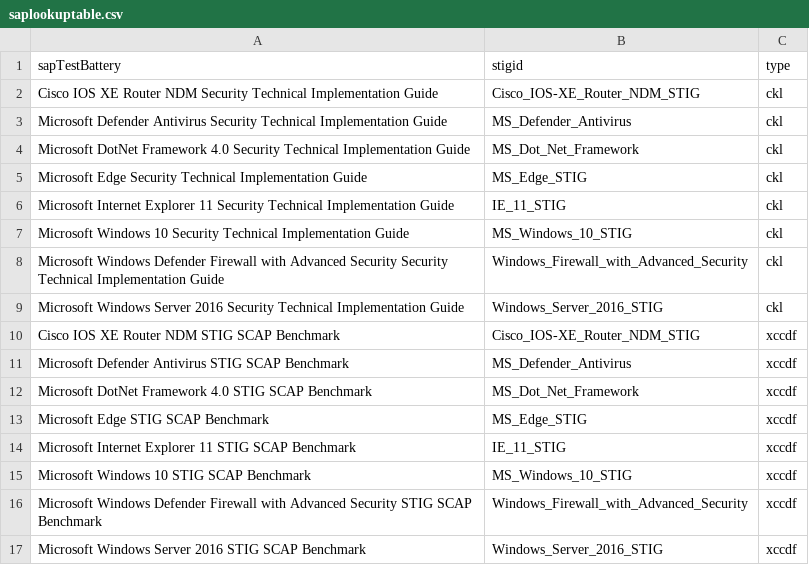
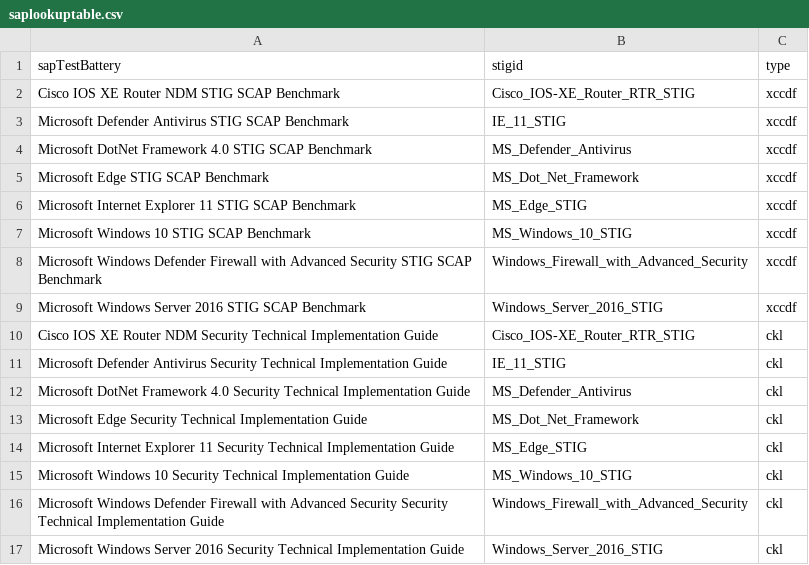
Before and after one commit to bradleynielsen/STIG, a CSV file: SAP_Test_File_Verification/config/saplookuptable.csv, drawn as a sheet.

```diff
--- a/SAP_Test_File_Verification/config/saplookuptable.csv
+++ b/SAP_Test_File_Verification/config/saplookuptable.csv
@@ -1,7 +1,15 @@
 sapTestBattery,stigid,type
-Cisco IOS XE Router NDM Security Technical Implementation Guide,Cisco_IOS-XE_Router_NDM_STIG,ckl
-Microsoft Defender Antivirus Security Technical Implementation Guide,MS_Defender_Antivirus,ckl
-Microsoft DotNet Framework 4.0 Security Technical Implementation Guide,MS_Dot_Net_Framework,ckl
-Microsoft Edge Security Technical Implementation Guide,MS_Edge_STIG,ckl
-Microsoft Internet Explorer 11 Security Technical Implementation Guide,IE_11_STIG,ckl
+Cisco IOS XE Router NDM STIG SCAP Benchmark,Cisco_IOS-XE_Router_RTR_STIG,xccdf
+Microsoft Defender Antivirus STIG SCAP Benchmark,IE_11_STIG,xccdf
+Microsoft DotNet Framework 4.0 STIG SCAP Benchmark,MS_Defender_Antivirus,xccdf
+Microsoft Edge STIG SCAP Benchmark,MS_Dot_Net_Framework,xccdf
+Microsoft Internet Explorer 11 STIG SCAP Benchmark,MS_Edge_STIG,xccdf
+Microsoft Windows 10 STIG SCAP Benchmark,MS_Windows_10_STIG,xccdf
+Microsoft Windows Defender Firewall with Advanced Security STIG SCAP Benchmark,Windows_Firewall_with_Advanced_Security,xccdf
+Microsoft Windows Server 2016 STIG SCAP Benchmark,Windows_Server_2016_STIG,xccdf
+Cisco IOS XE Router NDM Security Technical Implementation Guide,Cisco_IOS-XE_Router_RTR_STIG,ckl
+Microsoft Defender Antivirus Security Technical Implementation Guide,IE_11_STIG,ckl
+Microsoft DotNet Framework 4.0 Security Technical Implementation Guide,MS_Defender_Antivirus,ckl
+Microsoft Edge Security Technical Implementation Guide,MS_Dot_Net_Framework,ckl
+Microsoft Internet Explorer 11 Security Technical Implementation Guide,MS_Edge_STIG,ckl
 Microsoft Windows 10 Security Technical Implementation Guide,MS_Windows_10_STIG,ckl
@@ -9,9 +17 @@ Microsoft Windows Defender Firewall with Advanced Security Security Technical Im
 Microsoft Windows Server 2016 Security Technical Implementation Guide,Windows_Server_2016_STIG,ckl
-Cisco IOS XE Router NDM STIG SCAP Benchmark,Cisco_IOS-XE_Router_NDM_STIG,xccdf
-Microsoft Defender Antivirus STIG SCAP Benchmark,MS_Defender_Antivirus,xccdf
-Microsoft DotNet Framework 4.0 STIG SCAP Benchmark,MS_Dot_Net_Framework,xccdf
-Microsoft Edge STIG SCAP Benchmark,MS_Edge_STIG,xccdf
-Microsoft Internet Explorer 11 STIG SCAP Benchmark,IE_11_STIG,xccdf
-Microsoft Windows 10 STIG SCAP Benchmark,MS_Windows_10_STIG,xccdf
-Microsoft Windows Defender Firewall with Advanced Security STIG SCAP Benchmark,Windows_Firewall_with_Advanced_Security,xccdf
-Microsoft Windows Server 2016 STIG SCAP Benchmark,Windows_Server_2016_STIG,xccdf
```
Also changed, not shown: SAP_Test_File_Verification/output/completenessTest.csv, SAP_Test_File_Verification/output/fileValues.csv, 2 other files.
